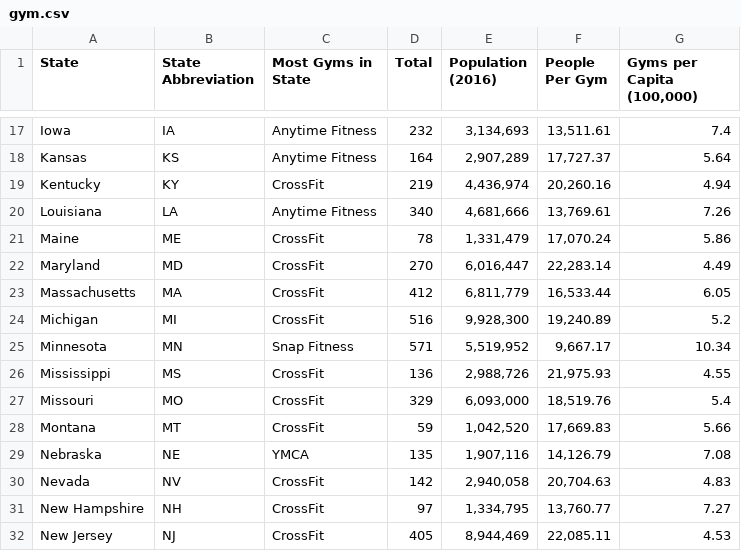
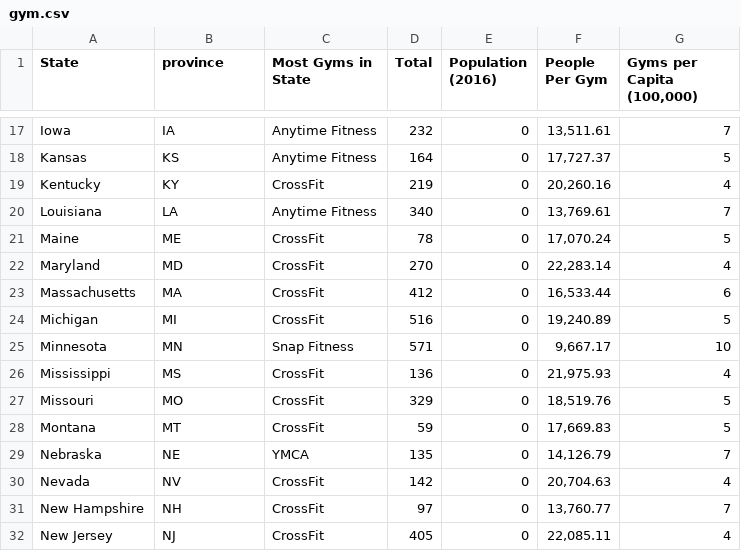
Before and after one commit to kelliwolf17/FInal_Project, a CSV file: gym.csv, drawn as a sheet; only a part is shown, gaps mark what is left out; the diff covers the shown part only; the diff names each change by its address in the sheet, - before the commit and + after, or states it on an @@ line.

```diff
--- a/gym.csv
+++ b/gym.csv
-B1: State Abbreviation
+B1: province
-E17 (Population (2016)): 3,134,693
+E17 (Population (2016)): 0
-G17 (Gyms per Capita (100,000)): 7.4
+G17 (Gyms per Capita (100,000)): 7
-E18 (Population (2016)): 2,907,289
+E18 (Population (2016)): 0
-G18 (Gyms per Capita (100,000)): 5.64
+G18 (Gyms per Capita (100,000)): 5
-E19 (Population (2016)): 4,436,974
+E19 (Population (2016)): 0
-G19 (Gyms per Capita (100,000)): 4.94
+G19 (Gyms per Capita (100,000)): 4
-E20 (Population (2016)): 4,681,666
+E20 (Population (2016)): 0
-G20 (Gyms per Capita (100,000)): 7.26
+G20 (Gyms per Capita (100,000)): 7
-E21 (Population (2016)): 1,331,479
+E21 (Population (2016)): 0
-G21 (Gyms per Capita (100,000)): 5.86
+G21 (Gyms per Capita (100,000)): 5
-E22 (Population (2016)): 6,016,447
+E22 (Population (2016)): 0
-G22 (Gyms per Capita (100,000)): 4.49
+G22 (Gyms per Capita (100,000)): 4
-E23 (Population (2016)): 6,811,779
+E23 (Population (2016)): 0
-G23 (Gyms per Capita (100,000)): 6.05
+G23 (Gyms per Capita (100,000)): 6
-E24 (Population (2016)): 9,928,300
+E24 (Population (2016)): 0
-G24 (Gyms per Capita (100,000)): 5.2
+G24 (Gyms per Capita (100,000)): 5
-E25 (Population (2016)): 5,519,952
+E25 (Population (2016)): 0
-G25 (Gyms per Capita (100,000)): 10.34
+G25 (Gyms per Capita (100,000)): 10
-E26 (Population (2016)): 2,988,726
+E26 (Population (2016)): 0
-G26 (Gyms per Capita (100,000)): 4.55
+G26 (Gyms per Capita (100,000)): 4
-E27 (Population (2016)): 6,093,000
+E27 (Population (2016)): 0
-G27 (Gyms per Capita (100,000)): 5.4
+G27 (Gyms per Capita (100,000)): 5
-E28 (Population (2016)): 1,042,520
+E28 (Population (2016)): 0
-G28 (Gyms per Capita (100,000)): 5.66
+G28 (Gyms per Capita (100,000)): 5
-E29 (Population (2016)): 1,907,116
+E29 (Population (2016)): 0
-G29 (Gyms per Capita (100,000)): 7.08
+G29 (Gyms per Capita (100,000)): 7
-E30 (Population (2016)): 2,940,058
+E30 (Population (2016)): 0
-G30 (Gyms per Capita (100,000)): 4.83
+G30 (Gyms per Capita (100,000)): 4
-E31 (Population (2016)): 1,334,795
+E31 (Population (2016)): 0
-G31 (Gyms per Capita (100,000)): 7.27
+G31 (Gyms per Capita (100,000)): 7
-E32 (Population (2016)): 8,944,469
+E32 (Population (2016)): 0
-G32 (Gyms per Capita (100,000)): 4.53
+G32 (Gyms per Capita (100,000)): 4
```
Also changed, not shown: 73 edited cells elsewhere in this file, joined.csv, 4 other files.
